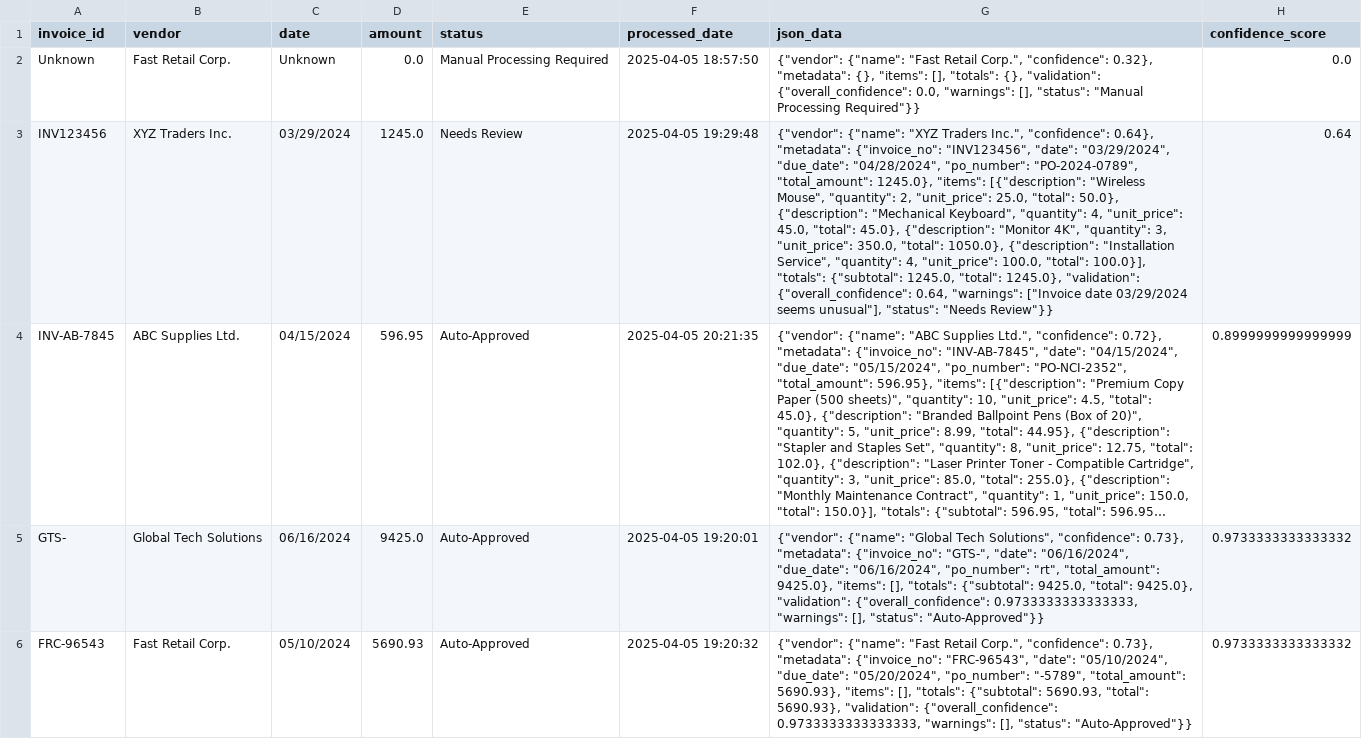
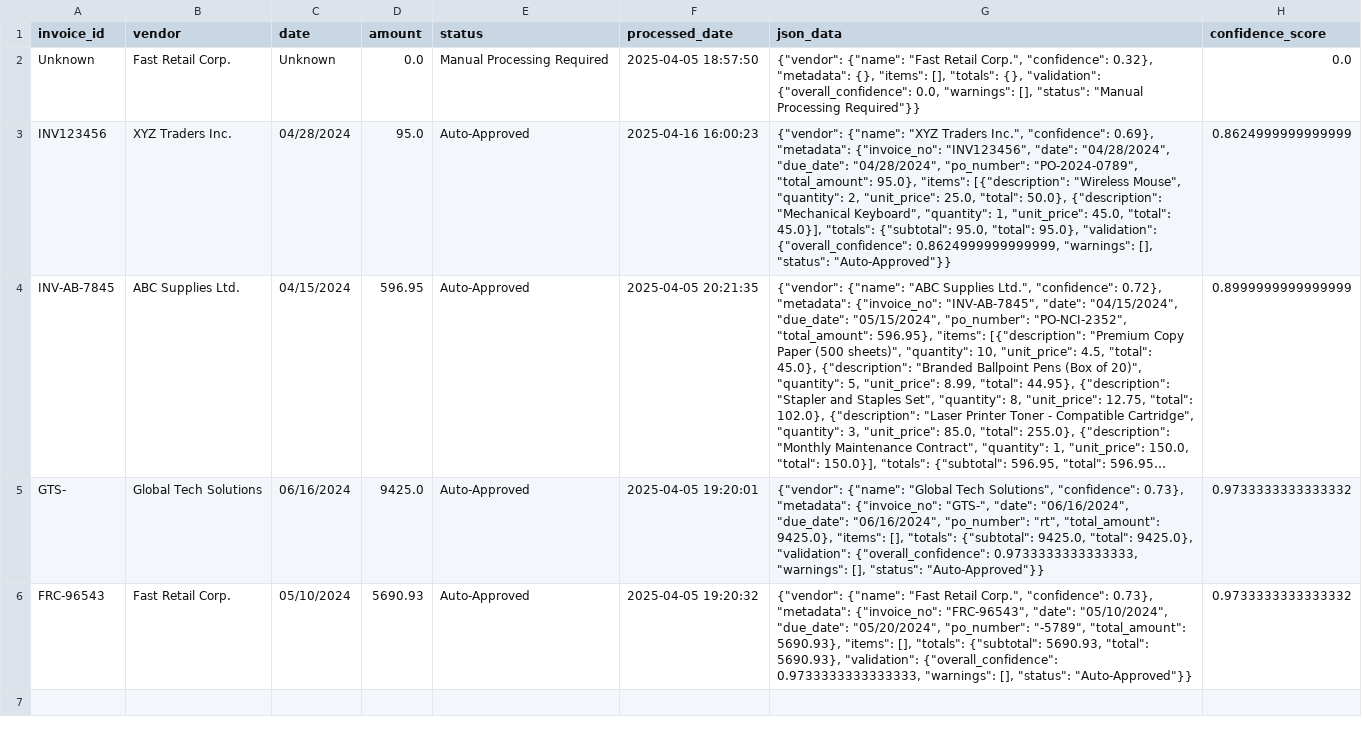
Before and after one commit to Shoban-Ravichandran-23272040/IAPA_CA, a CSV file: CA/intelligent_invoice_processor/invoice_processor/data/invoice_database.csv, drawn as a sheet; long unchanged cells end in …; the diff names each change by its address in the sheet, - before the commit and + after, or states it on an @@ line.

```diff
--- a/CA/intelligent_invoice_processor/invoice_processor/data/invoice_database.csv
+++ b/CA/intelligent_invoice_processor/invoice_processor/data/invoice_database.csv
-C3 (date): 03/29/2024
+C3 (date): 04/28/2024
-D3 (amount): 1245.0
+D3 (amount): 95.0
-E3 (status): Needs Review
+E3 (status): Auto-Approved
-F3 (processed_date): 2025-04-05 19:29:48
+F3 (processed_date): 2025-04-16 16:00:23
-G3 (json_data): …Inc.", "confidence": 0.64}, "metadata": {"invoice_no": "INV123456", "date": "03/29/2024", "due_date": "04/28/2024", "po_number": "PO-2024-0789", "total_amount": 1245.0}, "items": [{"description": "Wireless Mouse", "quantity": 2, "unit_price": 25.0, "total": 50.0}, {"description": "Mechanical Keyboard", "quantity": 4, "unit_price": 45.0, "total": 45.0}, {"description": "Monitor 4K", "quantity": 3, "unit_price": 350.0, "total": 1050.0}, {"description": "Installation Service", "quantity": 4, "unit_price": 100.0, "total": 100.0}], "totals": {"subtotal": 1245.0, "total": 1245.0}, "validation": {"overall_confidence": 0.64, "warnings": ["Invoice date 03/29/2024 seems unusual"], "status": "Needs Review"}}
+G3 (json_data): …Inc.", "confidence": 0.69}, "metadata": {"invoice_no": "INV123456", "date": "04/28/2024", "due_date": "04/28/2024", "po_number": "PO-2024-0789", "total_amount": 95.0}, "items": [{"description": "Wireless Mouse", "quantity": 2, "unit_price": 25.0, "total": 50.0}, {"description": "Mechanical Keyboard", "quantity": 1, "unit_price": 45.0, "total": 45.0}], "totals": {"subtotal": 95.0, "total": 95.0}, "validation": {"overall_confidence": 0.8624999999999999, "warnings": [], "status": "Auto-Approved"}}
-H3 (confidence_score): 0.64
+H3 (confidence_score): 0.8624999999999999
```
Also changed, not shown: 18 other files.
